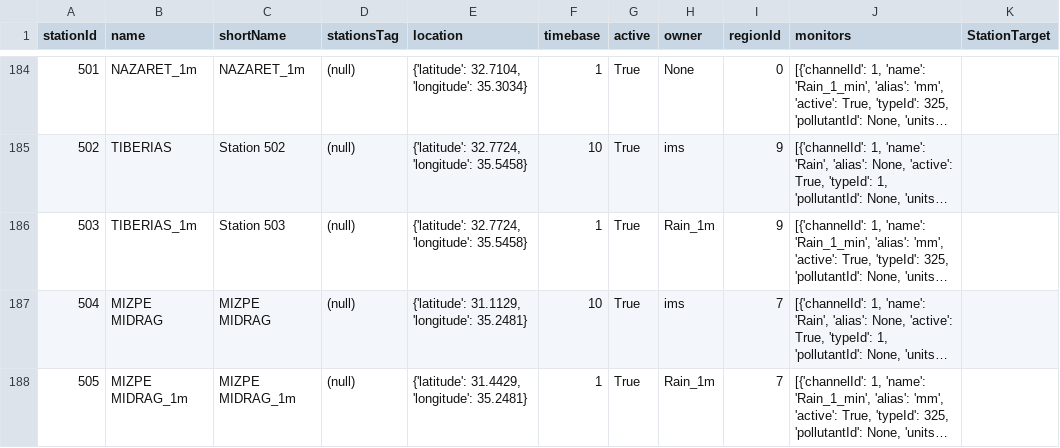
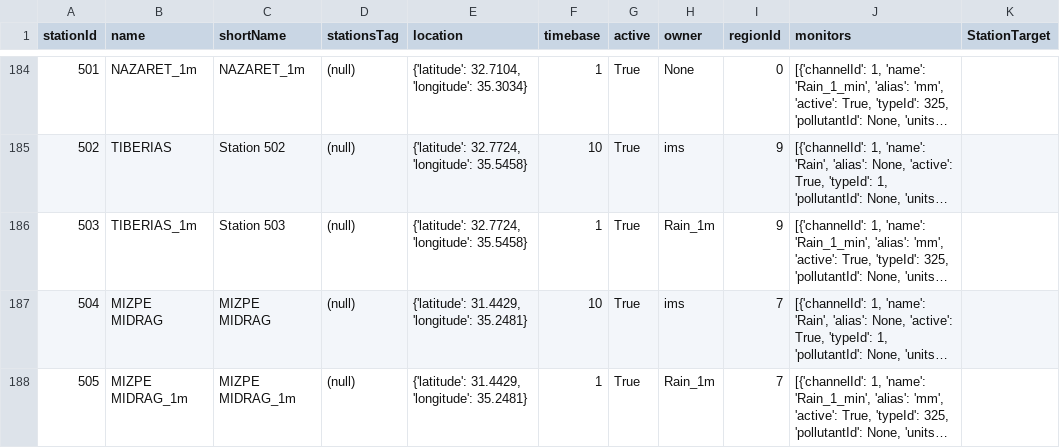
Before and after one commit to yuval-harpaz/weather, a CSV file: data/ims_stations.csv, drawn as a sheet; only a part is shown, gaps mark what is left out; long unchanged cells end in …; the diff names each change by its address in the sheet, - before the commit and + after, or states it on an @@ line.

```diff
--- a/data/ims_stations.csv
+++ b/data/ims_stations.csv
-E187 (location): {'latitude': 31.1129, 'longitude': 35.2481}
+E187 (location): {'latitude': 31.4429, 'longitude': 35.2481}
```
Also changed, not shown: 2 other files.
